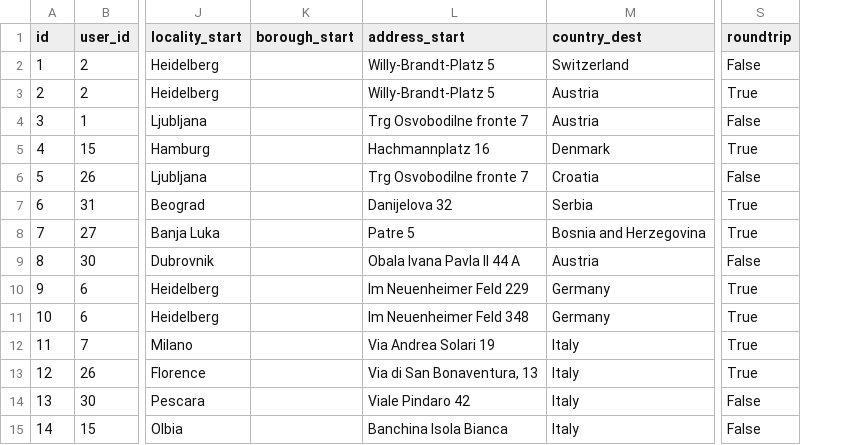
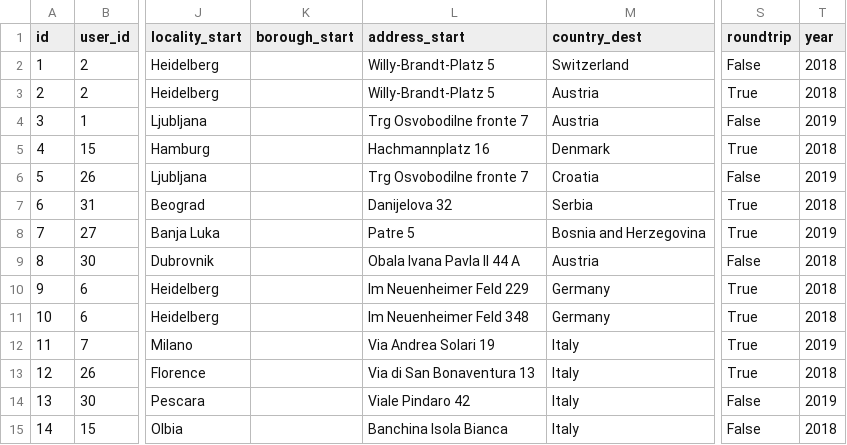
Before and after one commit to pledge4future/co2calculator, a CSV file: data/test_data_users/business_trips_car.csv, drawn as a sheet; only a part is shown, gaps mark what is left out; the diff names each change by its address in the sheet, - before the commit and + after, or states it on an @@ line.

Commit message:
Added year to test_data

```diff
--- a/data/test_data_users/business_trips_car.csv
+++ b/data/test_data_users/business_trips_car.csv
+column T (year), rows 2-15: 2018 | 2018 | 2019 | 2018 | 2019 | 2018 | 2019 | 2018 | 2018 | 2018 | 2019 | 2018 | 2019 | 2018
-L13 (address_start): Via di San Bonaventura, 13
+L13 (address_start): Via di San Bonaventura 13
```
